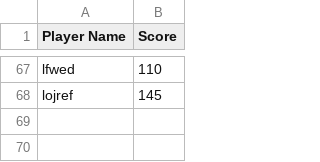
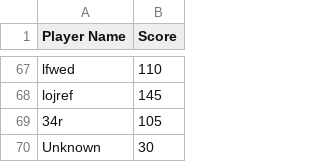
Before and after one commit to dzptahh/ValMarketGame, a CSV file: data/leaderboard.csv, drawn as a sheet; only a part is shown, gaps mark what is left out.

```diff
--- a/data/leaderboard.csv
+++ b/data/leaderboard.csv
@@ -68 +68,3 @@ lfwed,110
 lojref,145
+34r,105
+Unknown,30
```
Also changed, not shown: 5 other files.
